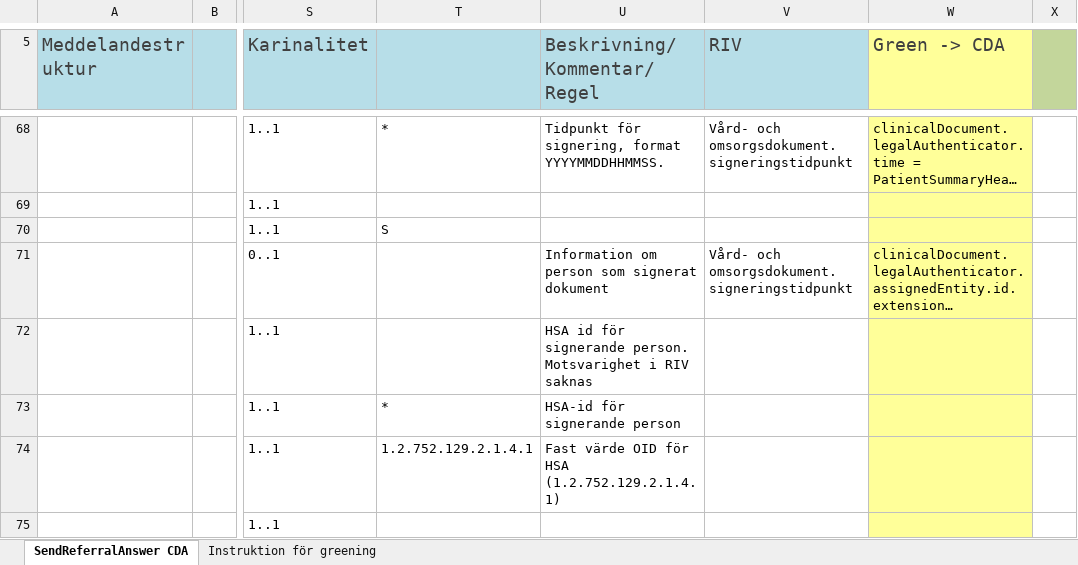
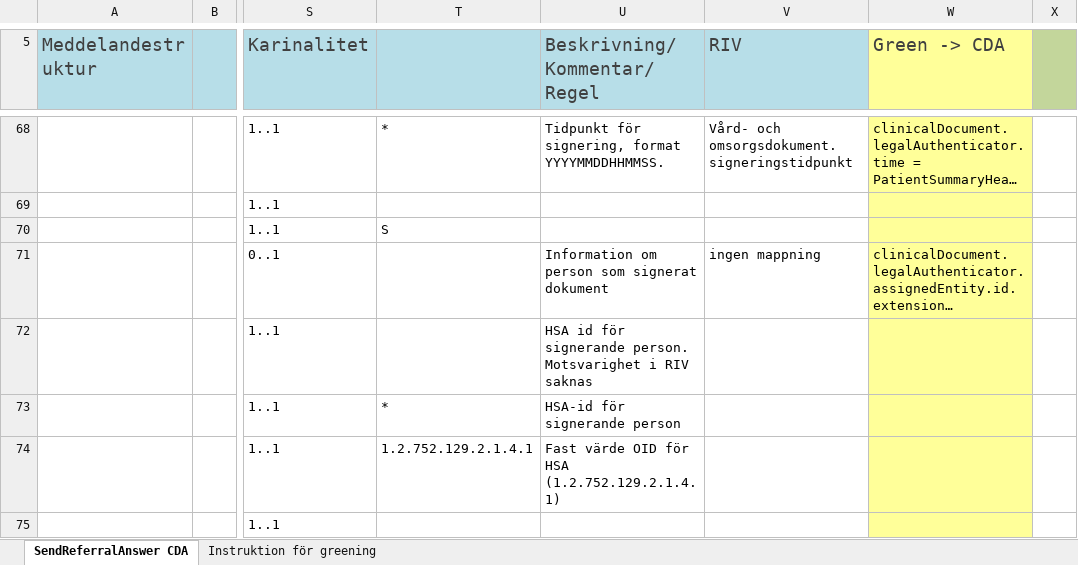
Before and after one commit to admstar/rivta, an Excel workbook: ServiceInteractions/riv/clinicalprocess/healthcond/description/trunk/schemas/core_components/hl7cda/docs/CDA meddelandestruktur Vårddokument.xlsx, sheet SendReferralAnswer CDA, drawn as a sheet; only a part is shown, gaps mark what is left out; long unchanged cells end in …; values as stored, in another font and other column widths than the file's, no borders; the diff covers the shown part only; the diff names each change by its address in the sheet, - before the commit and + after, or states it on an @@ line.

```diff
--- a/ServiceInteractions/riv/clinicalprocess/healthcond/description/trunk/schemas/core_components/hl7cda/docs/CDA meddelandestruktur Vårddokument.xlsx (sheet SendReferralAnswer CDA)
+++ b/ServiceInteractions/riv/clinicalprocess/healthcond/description/trunk/schemas/core_components/hl7cda/docs/CDA meddelandestruktur Vårddokument.xlsx (sheet SendReferralAnswer CDA)
-V71 (RIV): Vård- och omsorgsdokument.signeringstidpunkt
+V71 (RIV): ingen mappning
```
Also changed, not shown: 1 added row, 1 removed row, 38 edited cells and cell formats elsewhere in this sheet.
